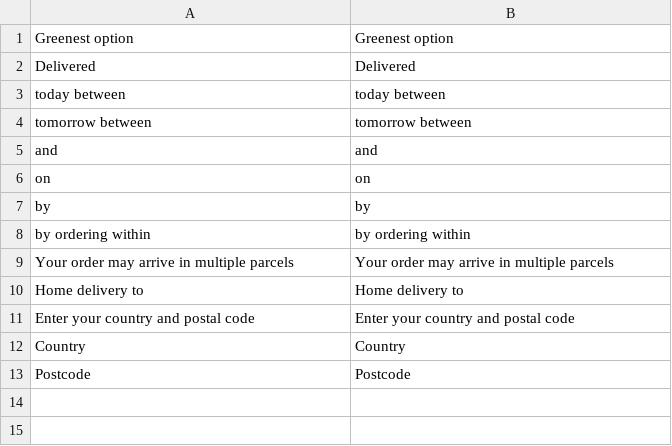
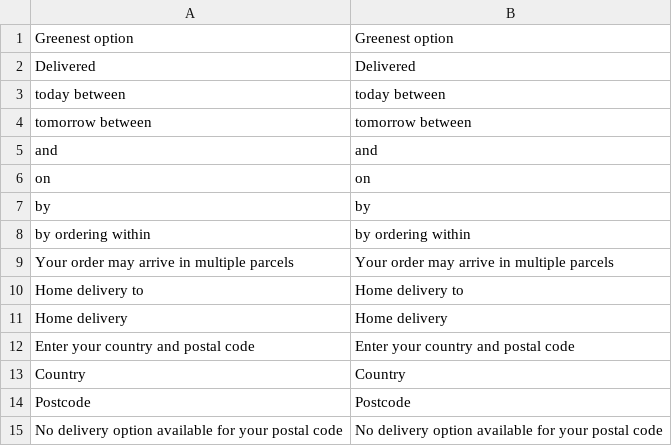
Before and after one commit to OneStock-Retail/onestock-magento-connector, a CSV file: src/module-onestock-deliverypromise/i18n/en_US.csv, drawn as a sheet; the diff names each change by its address in the sheet, - before the commit and + after, or states it on an @@ line.

```diff
--- a/src/module-onestock-deliverypromise/i18n/en_US.csv
+++ b/src/module-onestock-deliverypromise/i18n/en_US.csv
+row 11: Home delivery | Home delivery
+row 15: No delivery option available for your postal code | No delivery option available for your postal code
```
Also changed, not shown: src/module-onestock-deliverypromise/i18n/fr_FR.csv, 14 other files.
